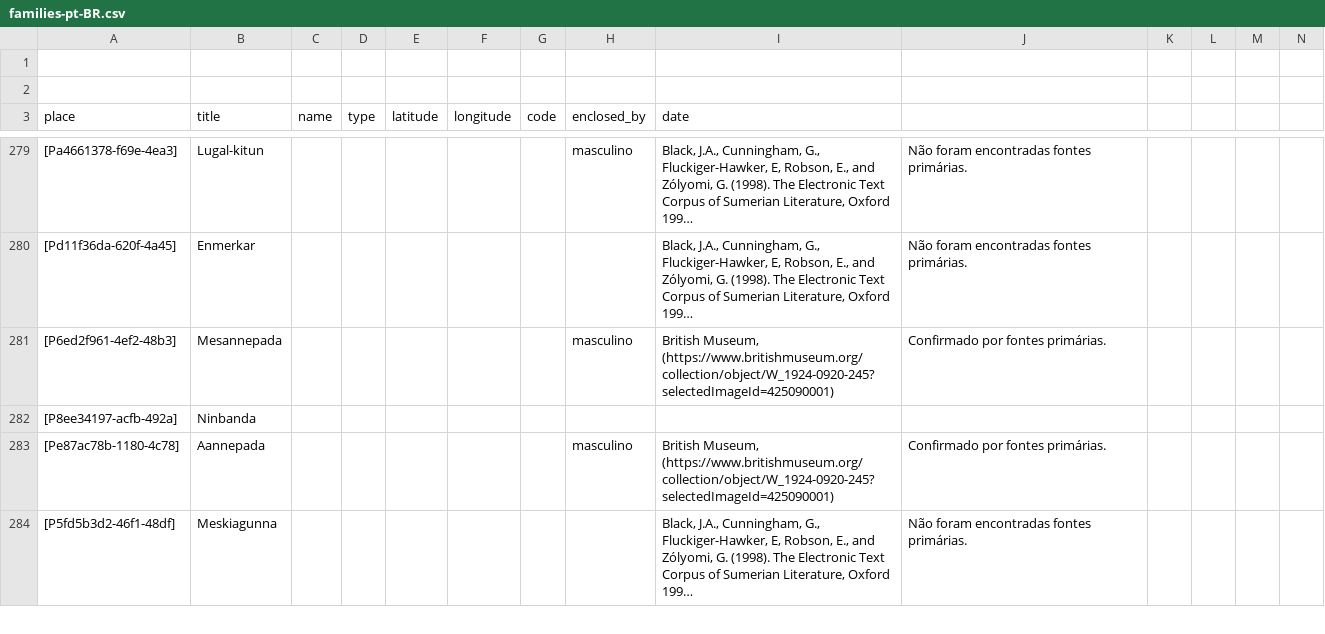
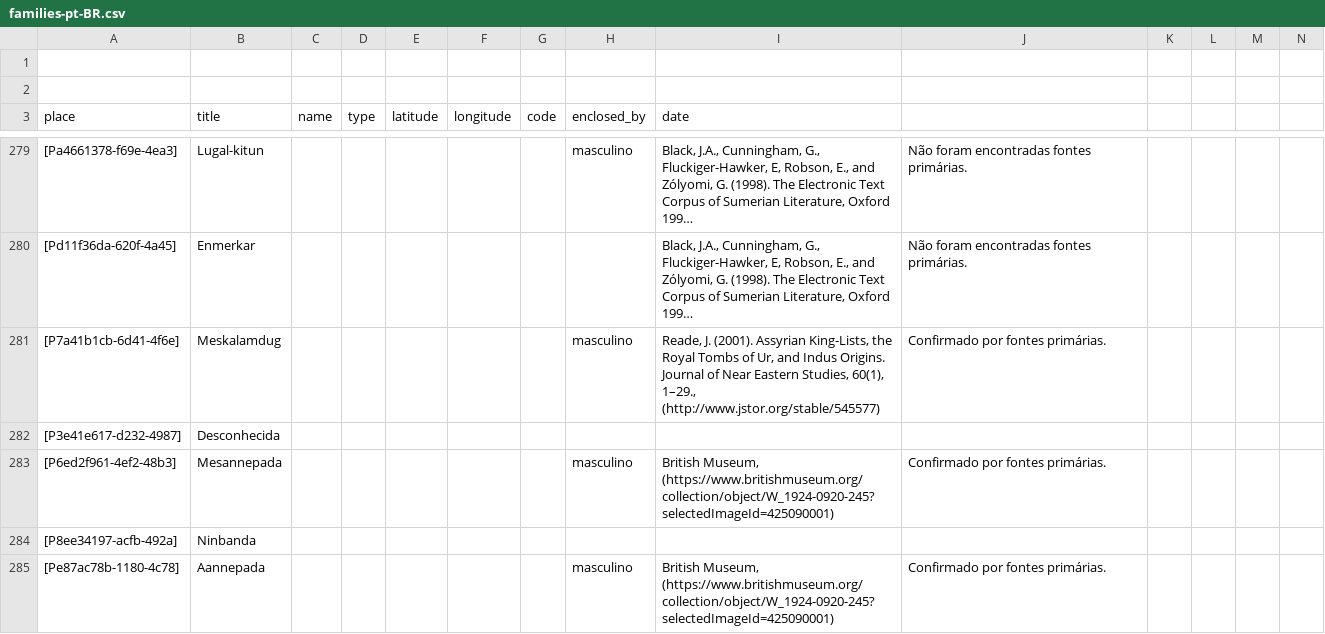
Before and after one commit to historytracers/historytracers, a CSV file: csv/families-pt-BR.csv, drawn as a sheet; only a part is shown, gaps mark what is left out; the shorter side is filled out with more unchanged rows; long unchanged cells end in …; rows hold the shown columns only; the diff covers the shown part only; the diff names each change by its address in the sheet, - before the commit and + after, or states it on an @@ line.

```diff
--- a/csv/families-pt-BR.csv
+++ b/csv/families-pt-BR.csv
+row 281: [P7a41b1cb-6d41-4f6e] | Meskalamdug |  |  |  |  |  | masculino | Reade, J. (2001). Assyrian King-Lists, the Royal Tombs of Ur, and Indus Origins. Journal of Near Eastern Studies, 60(1), 1–29., (http://www.jstor.org/stable/545577) | Confirmado por fontes primárias.
+row 282: [P3e41e617-d232-4987] | Desconhecida
```
Also changed, not shown: 4 added rows elsewhere in this file, csv/families-en-US.csv, csv/families-es-ES.csv, 8 other files.
